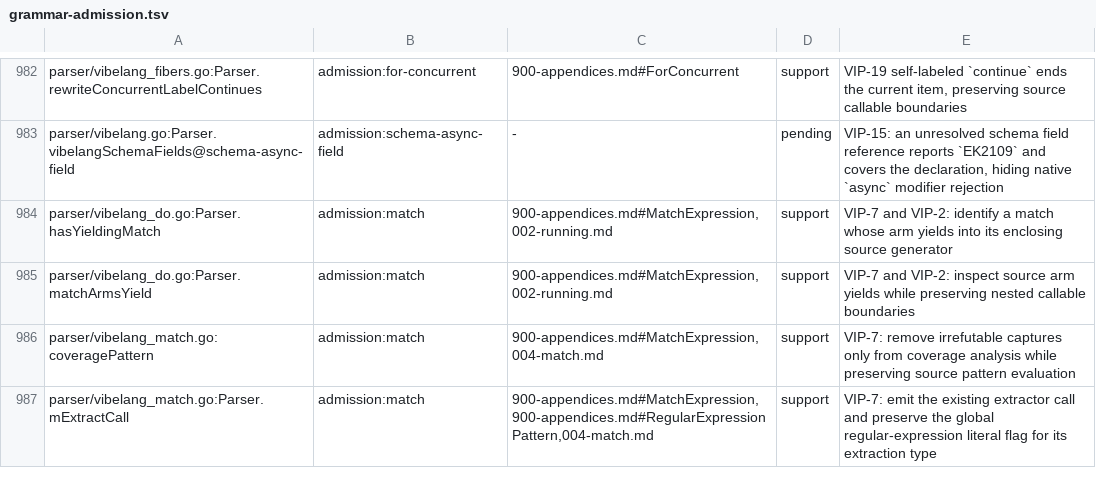
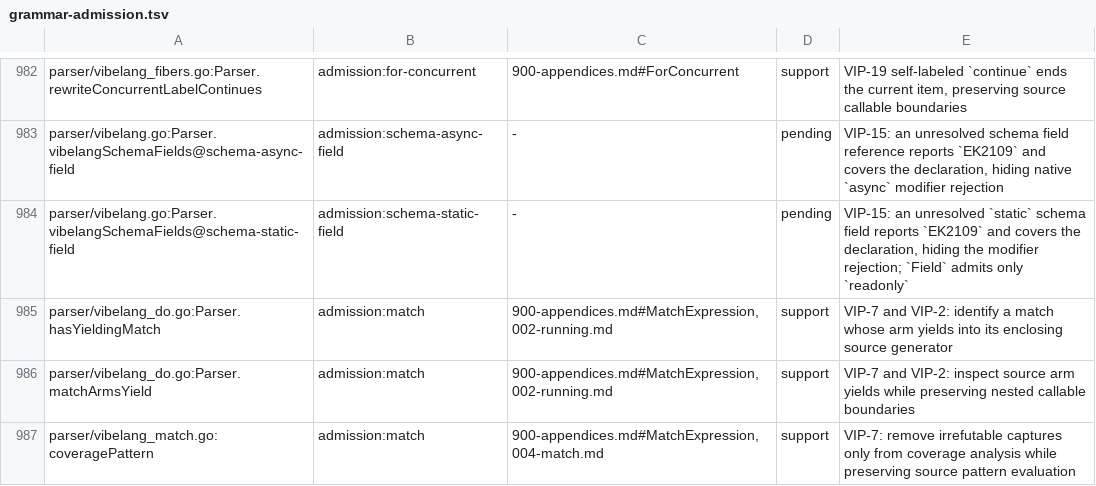
Before and after one commit to smithersai/vibelang, a TSV file: docs/design/registry/grammar-admission.tsv, drawn as a sheet; only a part is shown, gaps mark what is left out; the shorter side is filled out with more unchanged rows; the diff names each change by its address in the sheet, - before the commit and + after, or states it on an @@ line.

Commit message:
test(fuzz): track static schema fields hidden by type errors
VIP-15 and Appendix A admit only readonly before a schema Field.
Track unsupported static fields separately from the async family when
EK2109 covers their native modifier rejection. Keep keyword-named fields,
methods, schema errors and ordinary TypeScript static members distinct.

Add a pending inventory branch, keyed named/alias corpus witnesses,
modifier controls and spec-derived verdict checks. Compiler behavior
and language admission are unchanged.

Validation: removing the classifier fails the key controls. All focused
grammar/admission/pending tests, vet, generator/publication tests and
forms parity pass. Duplicate static remains a syntax-rejection control.
The stock TypeScript 7.1.0-beta interface twin reports TS1070 and TS2304
(exit 2), while the minimized schema witness reports only EK2109.

```diff
--- a/docs/design/registry/grammar-admission.tsv
+++ b/docs/design/registry/grammar-admission.tsv
+row 984: parser/vibelang.go:Parser.vibelangSchemaFields@schema-static-field | admission:schema-static-field | - | pending | VIP-15: an unresolved `static` schema field reports `EK2109` and covers the declaration, hiding the modifier rejection; `Field` admits only `readonly`
```
Also changed, not shown: 12 other files.
